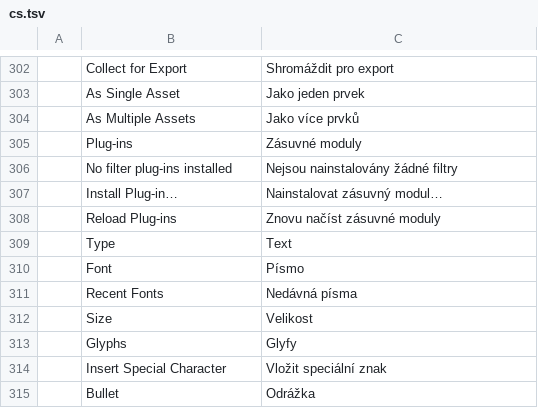
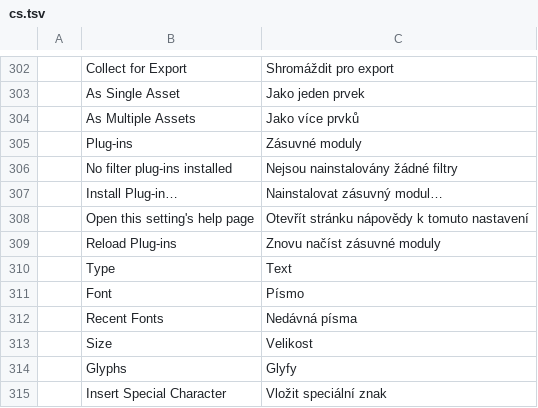
Before and after one commit to 00xJS/vectorcraft, a TSV file: crates/ui-egui/src/i18n/cs.tsv, drawn as a sheet; only a part is shown, gaps mark what is left out; the shorter side is filled out with more unchanged rows; the diff names each change by its address in the sheet, - before the commit and + after, or states it on an @@ line.

```diff
--- a/crates/ui-egui/src/i18n/cs.tsv
+++ b/crates/ui-egui/src/i18n/cs.tsv
+row 308:  | Open this setting's help page | Otevřít stránku nápovědy k tomuto nastavení
```
Also changed, not shown: crates/ui-egui/src/i18n/bg.tsv, crates/ui-egui/src/i18n/el.tsv, 34 other files.
